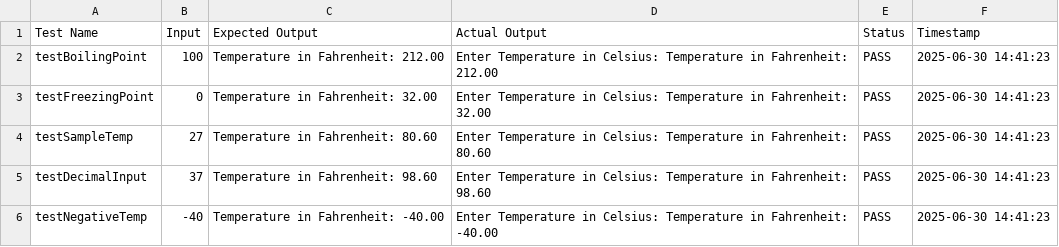
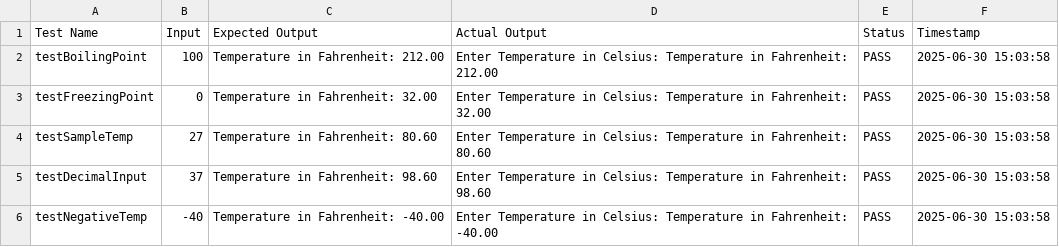
Before and after one commit to rdpajaron/FECP-Java-Session1-Operators, a CSV file: test-results.csv, drawn as a sheet.

Commit message:
Final Submission, Celsius to Fahrenheit Converter

```diff
--- a/test-results.csv
+++ b/test-results.csv
@@ -1,6 +1,6 @@
 Test Name,Input,Expected Output,Actual Output,Status,Timestamp
-"testBoilingPoint","100","Temperature in Fahrenheit: 212.00","Enter Temperature in Celsius: Temperature in Fahrenheit: 212.00","PASS","2025-06-30 14:41:23"
-"testFreezingPoint","0","Temperature in Fahrenheit: 32.00","Enter Temperature in Celsius: Temperature in Fahrenheit: 32.00","PASS","2025-06-30 14:41:23"
-"testSampleTemp","27","Temperature in Fahrenheit: 80.60","Enter Temperature in Celsius: Temperature in Fahrenheit: 80.60","PASS","2025-06-30 14:41:23"
-"testDecimalInput","37","Temperature in Fahrenheit: 98.60","Enter Temperature in Celsius: Temperature in Fahrenheit: 98.60","PASS","2025-06-30 14:41:23"
-"testNegativeTemp","-40","Temperature in Fahrenheit: -40.00","Enter Temperature in Celsius: Temperature in Fahrenheit: -40.00","PASS","2025-06-30 14:41:23"
+"testBoilingPoint","100","Temperature in Fahrenheit: 212.00","Enter Temperature in Celsius: Temperature in Fahrenheit: 212.00","PASS","2025-06-30 15:03:58"
+"testFreezingPoint","0","Temperature in Fahrenheit: 32.00","Enter Temperature in Celsius: Temperature in Fahrenheit: 32.00","PASS","2025-06-30 15:03:58"
+"testSampleTemp","27","Temperature in Fahrenheit: 80.60","Enter Temperature in Celsius: Temperature in Fahrenheit: 80.60","PASS","2025-06-30 15:03:58"
+"testDecimalInput","37","Temperature in Fahrenheit: 98.60","Enter Temperature in Celsius: Temperature in Fahrenheit: 98.60","PASS","2025-06-30 15:03:58"
+"testNegativeTemp","-40","Temperature in Fahrenheit: -40.00","Enter Temperature in Celsius: Temperature in Fahrenheit: -40.00","PASS","2025-06-30 15:03:58"
```
